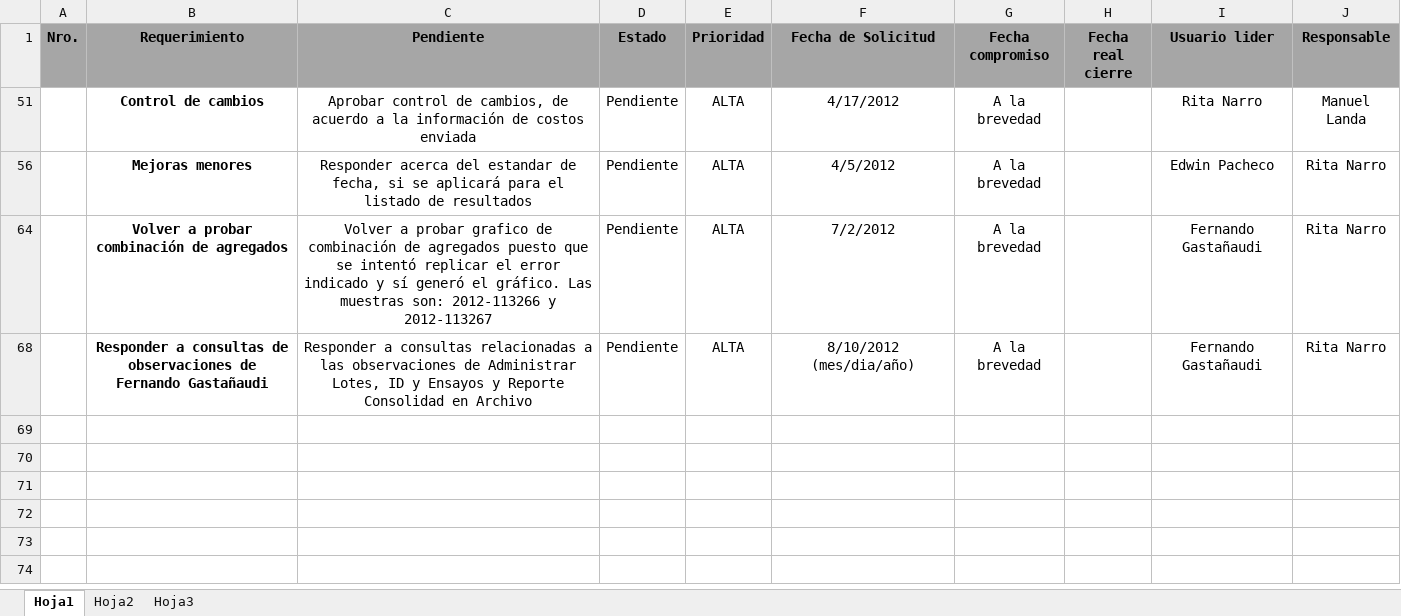
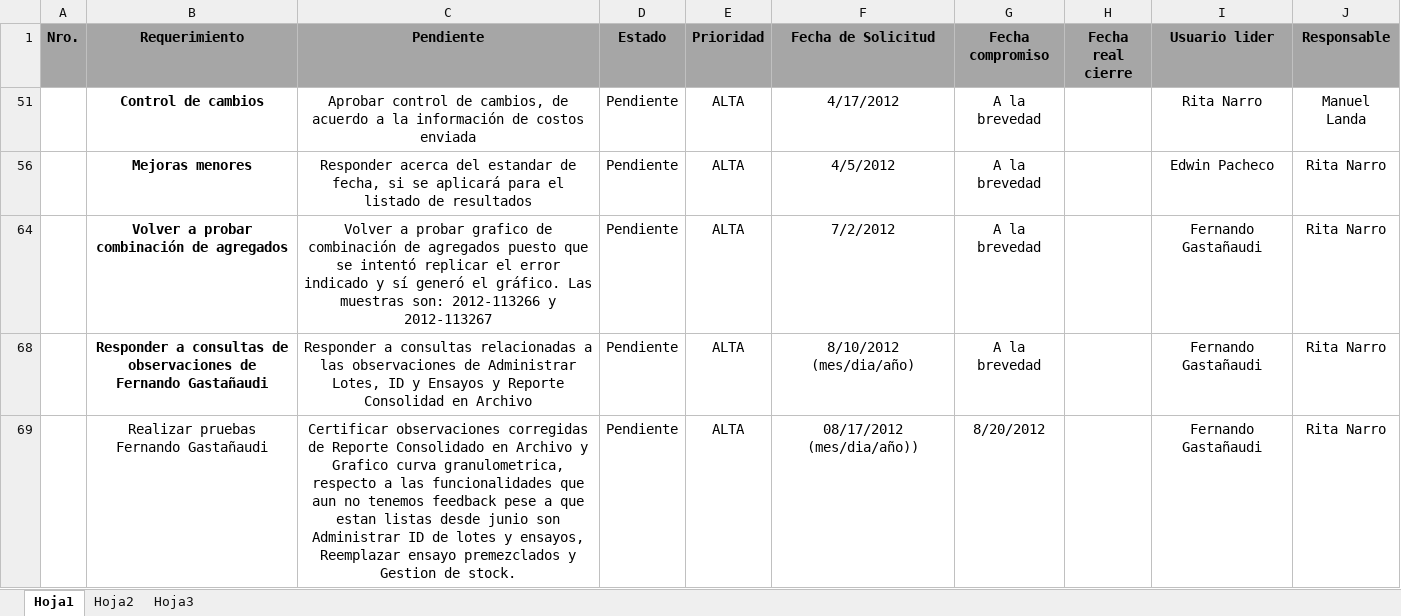
Before and after one commit to byt3m4n/sac3, an Excel workbook: FASE 2/AVANCE+/Pendientes 13.08.12.xlsx, sheet Hoja1, drawn as a sheet; values as stored, in another font and other column widths than the file's, no borders; the diff names each change by its address in the sheet, - before the commit and + after, or states it on an @@ line.

```diff
--- a/FASE 2/AVANCE+/Pendientes 13.08.12.xlsx (sheet Hoja1)
+++ b/FASE 2/AVANCE+/Pendientes 13.08.12.xlsx (sheet Hoja1)
+row 69:  | Realizar pruebas Fernando Gastañaudi | Certificar observaciones corregidas de Reporte Consolidado en Archivo y Grafico curva granulometrica, respecto a las funcionalidades que aun no tenemos feedback pese a que estan listas desde junio son Administrar ID de lotes y ensayos, Reemplazar ensayo premezclados y Gestion de stock. | Pendiente | ALTA | 08/17/2012 (mes/dia/año)) | 8/20/2012 |  | Fernando Gastañaudi | Rita Narro
```
